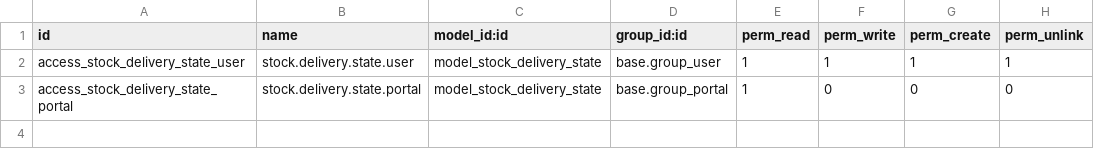
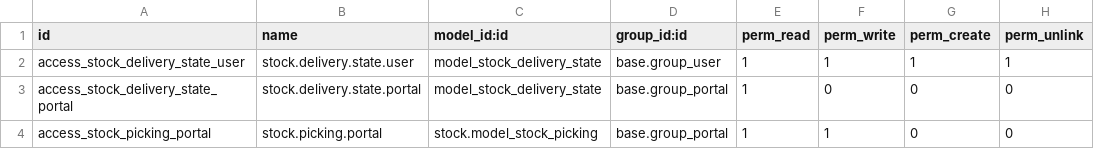
Before and after one commit to avernoid/lekto-19.0, a CSV file: stock_delivery_portal/security/ir.model.access.csv, drawn as a sheet; the diff names each change by its address in the sheet, - before the commit and + after, or states it on an @@ line.

```diff
--- a/stock_delivery_portal/security/ir.model.access.csv
+++ b/stock_delivery_portal/security/ir.model.access.csv
+row 4: access_stock_picking_portal | stock.picking.portal | stock.model_stock_picking | base.group_portal | 1 | 1 | 0 | 0
```
Also changed, not shown: portal_app_launcher/security/ir.model.access.csv, 55 other files.
